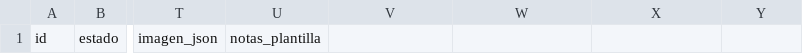
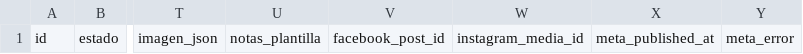
Before and after one commit to rememberSalpepper/Agendamelo-tiktok, a CSV file: agendamelo_ideas.seed.csv, drawn as a sheet; only a part is shown, gaps mark what is left out; the diff names each change by its address in the sheet, - before the commit and + after, or states it on an @@ line.

Commit message:
feat: automatiza contenido Meta y prepara despliegue VPS

```diff
--- a/agendamelo_ideas.seed.csv
+++ b/agendamelo_ideas.seed.csv
-V1: (empty)
+V1: facebook_post_id
-W1: (empty)
+W1: instagram_media_id
-X1: (empty)
+X1: meta_published_at
-Y1: (empty)
+Y1: meta_error
```
Also changed, not shown: 39 other files.
